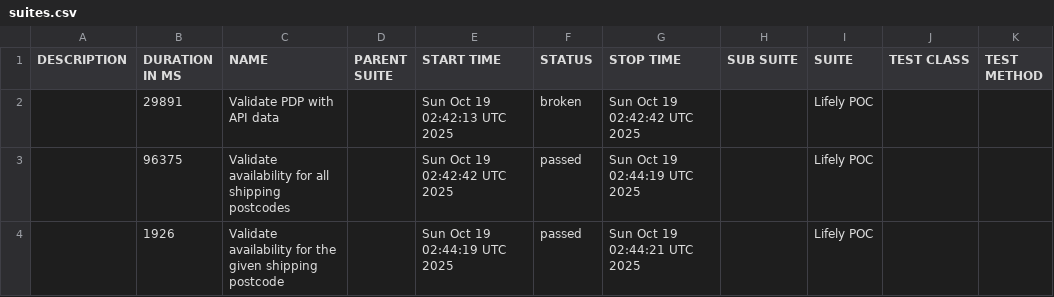
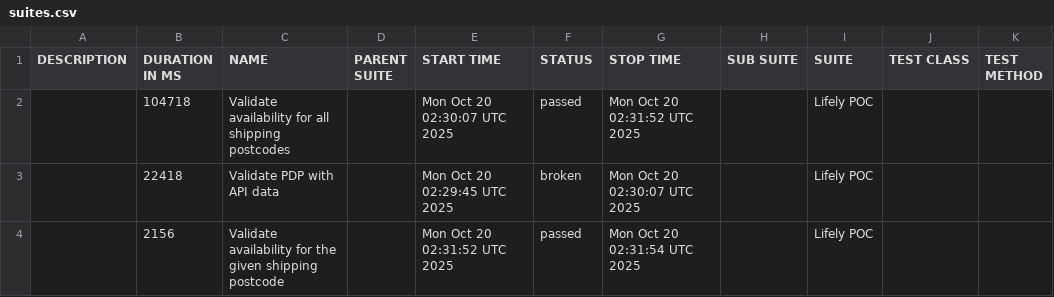
Before and after one commit to Het0603/E-Living, a CSV file: data/suites.csv, drawn as a sheet.

```diff
--- a/data/suites.csv
+++ b/data/suites.csv
@@ -1,4 +1,4 @@
 "DESCRIPTION","DURATION IN MS","NAME","PARENT SUITE","START TIME","STATUS","STOP TIME","SUB SUITE","SUITE","TEST CLASS","TEST METHOD"
-"","29891","Validate PDP with API data","","Sun Oct 19 02:42:13 UTC 2025","broken","Sun Oct 19 02:42:42 UTC 2025","","Lifely POC","",""
-"","96375","Validate availability for all shipping postcodes","","Sun Oct 19 02:42:42 UTC 2025","passed","Sun Oct 19 02:44:19 UTC 2025","","Lifely POC","",""
-"","1926","Validate availability for the given shipping postcode","","Sun Oct 19 02:44:19 UTC 2025","passed","Sun Oct 19 02:44:21 UTC 2025","","Lifely POC","",""
+"","104718","Validate availability for all shipping postcodes","","Mon Oct 20 02:30:07 UTC 2025","passed","Mon Oct 20 02:31:52 UTC 2025","","Lifely POC","",""
+"","22418","Validate PDP with API data","","Mon Oct 20 02:29:45 UTC 2025","broken","Mon Oct 20 02:30:07 UTC 2025","","Lifely POC","",""
+"","2156","Validate availability for the given shipping postcode","","Mon Oct 20 02:31:52 UTC 2025","passed","Mon Oct 20 02:31:54 UTC 2025","","Lifely POC","",""
```
Also changed, not shown: 25 other files.
